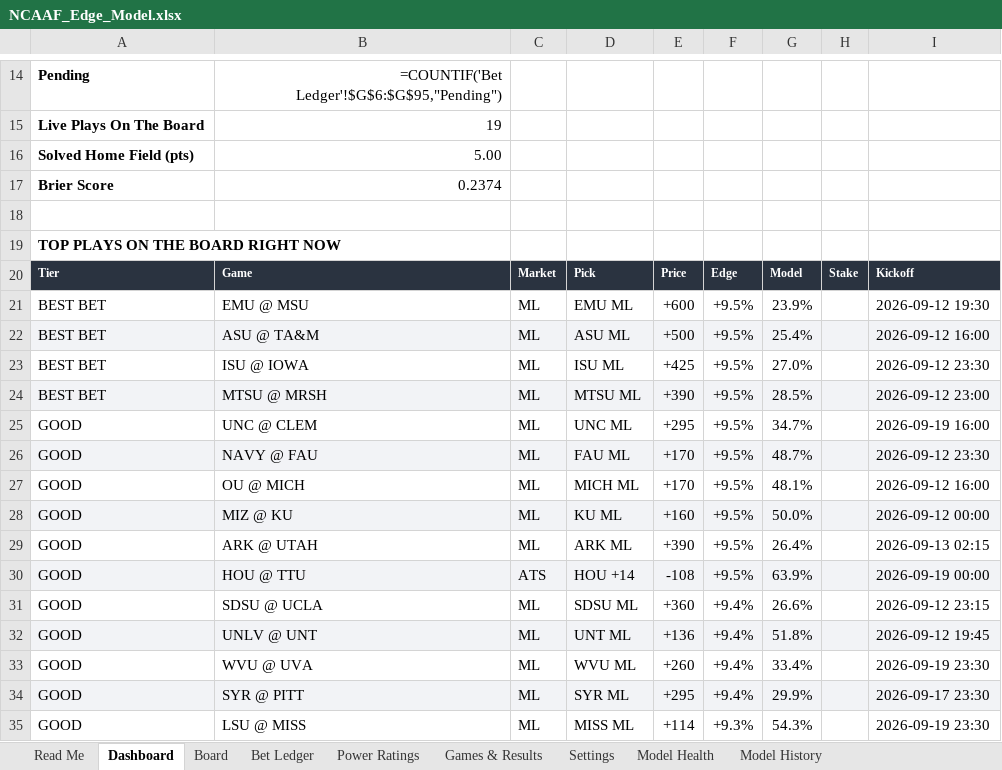
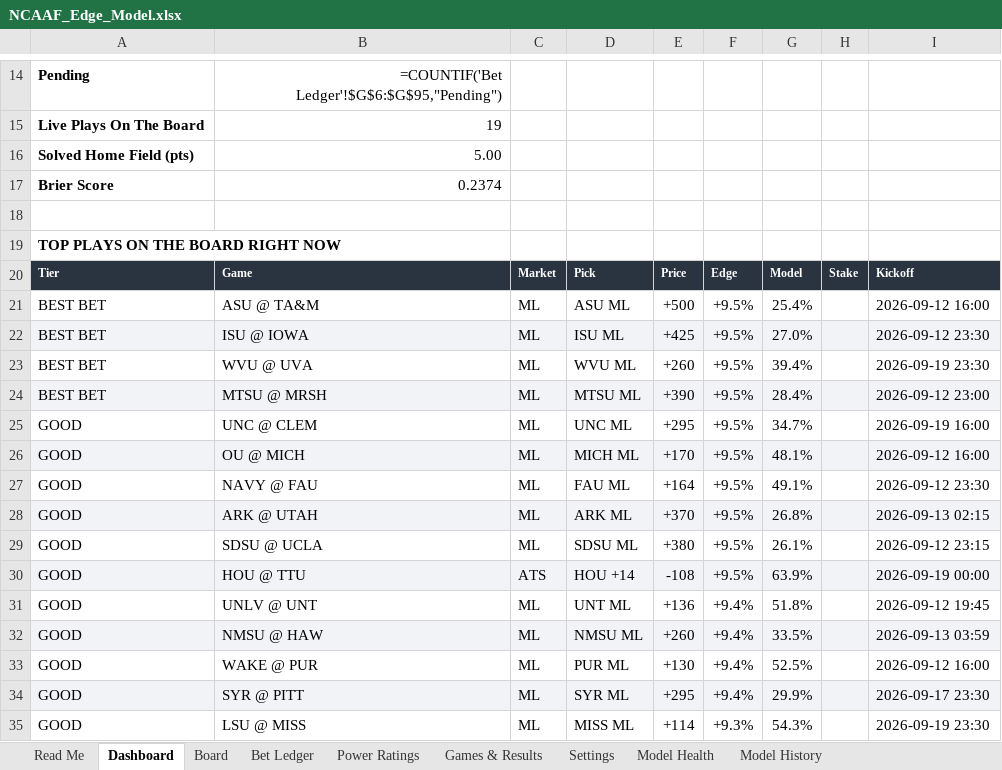
Before and after one commit to CHILLYCHILLY14/ncaaf-edge, an Excel workbook: NCAAF_Edge_Model.xlsx, sheet Dashboard, drawn as a sheet; only a part is shown, gaps mark what is left out; values as stored, in another font and other column widths than the file's, no borders; formulas without a stored value are shown as written; removed rows and columns are numbered as before the commit, all else as after; the diff names each change by its address in the sheet, - before the commit and + after, or states it on an @@ line.

```diff
--- a/NCAAF_Edge_Model.xlsx (sheet Dashboard)
+++ b/NCAAF_Edge_Model.xlsx (sheet Dashboard)
-row 21: BEST BET | EMU @ MSU | ML | EMU ML | +600 | +9.5% | 23.9% |  | 2026-09-12 19:30
-A21:I21 fill: #F2F3F6
+A21:I21 fill: none
-A22:I22 fill: none
+A22:I22 fill: #F2F3F6
+row 23: BEST BET | WVU @ UVA | ML | WVU ML | +260 | +9.5% | 39.4% |  | 2026-09-19 23:30
-G24: 28.5%
+G24: 28.4%
-row 26: GOOD | NAVY @ FAU | ML | FAU ML | +170 | +9.5% | 48.7% |  | 2026-09-12 23:30
-A26:I26 fill: none
+A26:I26 fill: #F2F3F6
-row 28: GOOD | MIZ @ KU | ML | KU ML | +160 | +9.5% | 50.0% |  | 2026-09-12 00:00
+row 27: GOOD | NAVY @ FAU | ML | FAU ML | +164 | +9.5% | 49.1% |  | 2026-09-12 23:30
-A28:I28 fill: none
+A28:I28 fill: #F2F3F6
-E28: +390
+E28: +370
-G28: 26.4%
+G28: 26.8%
+row 29: GOOD | SDSU @ UCLA | ML | SDSU ML | +380 | +9.5% | 26.1% |  | 2026-09-12 23:15
-row 31: GOOD | SDSU @ UCLA | ML | SDSU ML | +360 | +9.4% | 26.6% |  | 2026-09-12 23:15
-A31:I31 fill: #F2F3F6
+A31:I31 fill: none
-A32:I32 fill: none
+A32:I32 fill: #F2F3F6
-B32: WVU @ UVA
+B32: NMSU @ HAW
-D32: WVU ML
+D32: NMSU ML
-G32: 33.4%
+G32: 33.5%
-I32: 2026-09-19 23:30
+I32: 2026-09-13 03:59
+row 33: GOOD | WAKE @ PUR | ML | PUR ML | +130 | +9.4% | 52.5% |  | 2026-09-12 16:00
```
Also changed, not shown: sheet Board, sheet Power Ratings, sheet Games & Results, sheet Model History, sheet Read Me, 11 other files.
